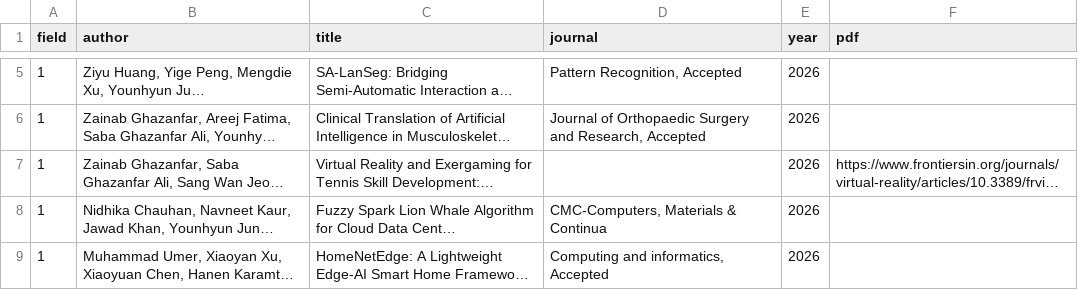
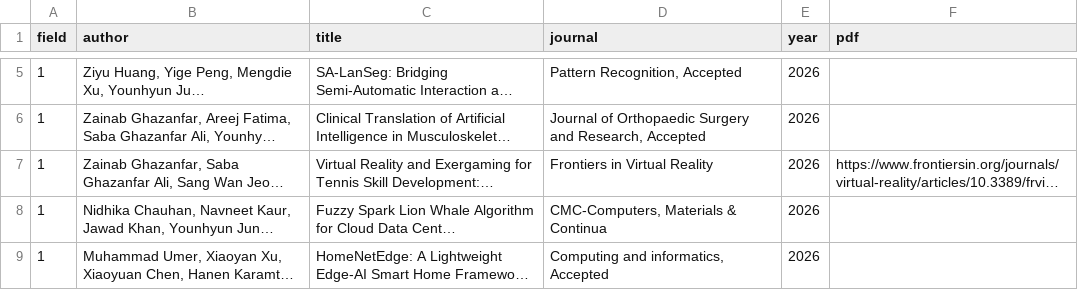
Before and after one commit to GCU-VOMLAB/VOM, a CSV file: assets/csv/publications.csv, drawn as a sheet; only a part is shown, gaps mark what is left out; long unchanged cells end in …; the diff names each change by its address in the sheet, - before the commit and + after, or states it on an @@ line.

Commit message:
2026-07-26 v1
publication

```diff
--- a/assets/csv/publications.csv
+++ b/assets/csv/publications.csv
-D7 (journal): (empty)
+D7 (journal): Frontiers in Virtual Reality
```
